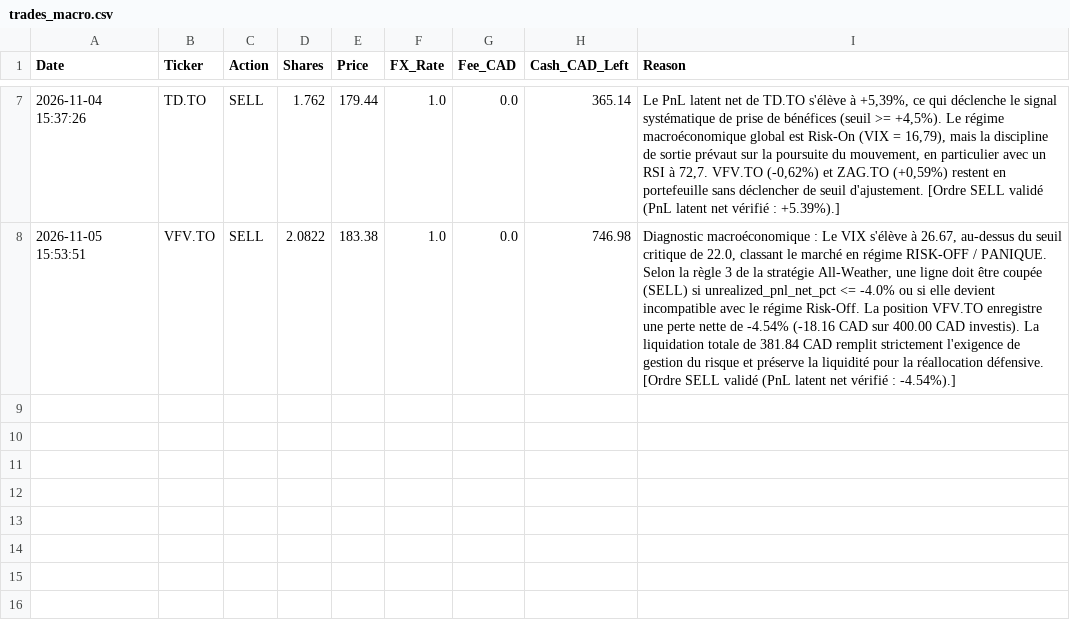
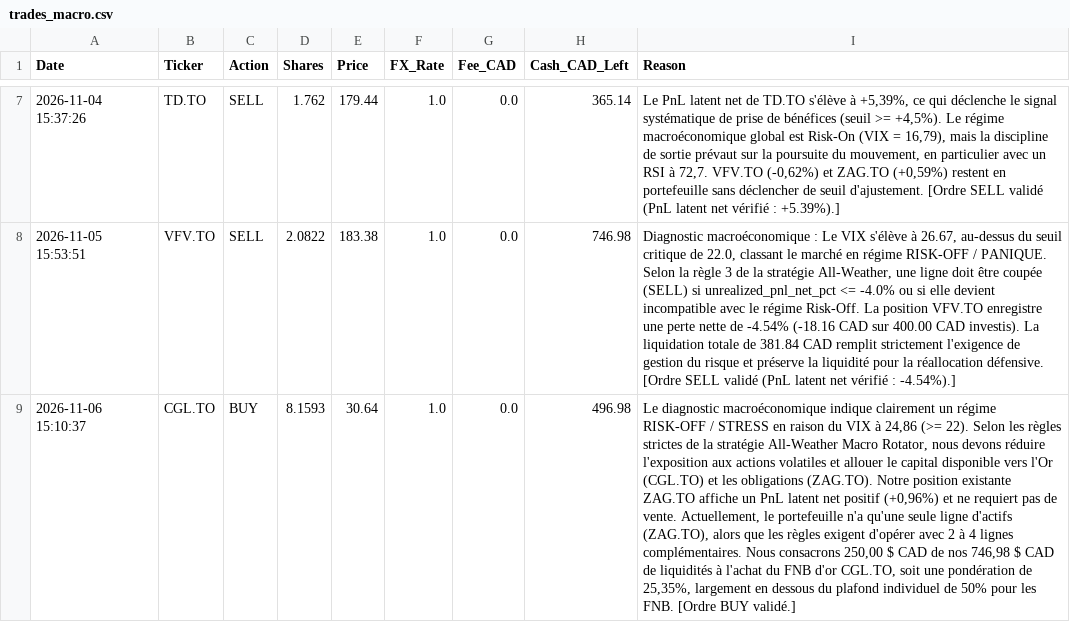
Before and after one commit to ericko777/trading-agent-quotidien, a CSV file: trading_agent_data/trades_macro.csv, drawn as a sheet; only a part is shown, gaps mark what is left out; the diff names each change by its address in the sheet, - before the commit and + after, or states it on an @@ line.

```diff
--- a/trading_agent_data/trades_macro.csv
+++ b/trading_agent_data/trades_macro.csv
+row 9: 2026-11-06 15:10:37 | CGL.TO | BUY | 8.1593 | 30.64 | 1.0 | 0.0 | 496.98 | Le diagnostic macroéconomique indique clairement un régime RISK-OFF / STRESS en raison du VIX à 24,86 (>= 22). Selon les règles strictes de la stratégie All-Weather Macro Rotator, nous devons réduire l'exposition aux actions volatiles et allouer le capital disponible vers l'Or (CGL.TO) et les obligations (ZAG.TO). Notre position existante ZAG.TO affiche un PnL latent net positif (+0,96%) et ne requiert pas de vente. Actuellement, le portefeuille n'a qu'une seule ligne d'actifs (ZAG.TO), alors que les règles exigent d'opérer avec 2 à 4 lignes complémentaires. Nous consacrons 250,00 $ CAD de nos 746,98 $ CAD de liquidités à l'achat du FNB d'or CGL.TO, soit une pondération de 25,35%, largement en dessous du plafond individuel de 50% pour les FNB. [Ordre BUY validé.]
```
Also changed, not shown: trading_agent_data/trades_quant.csv, 10 other files.
